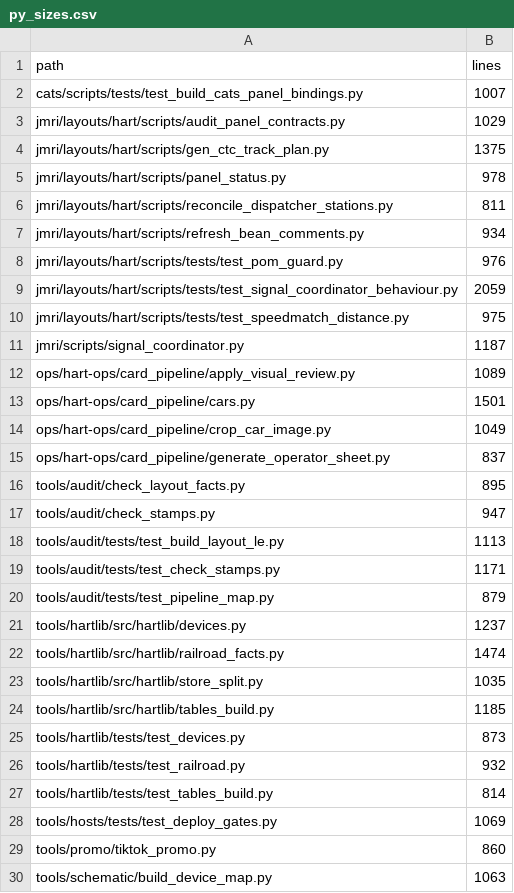
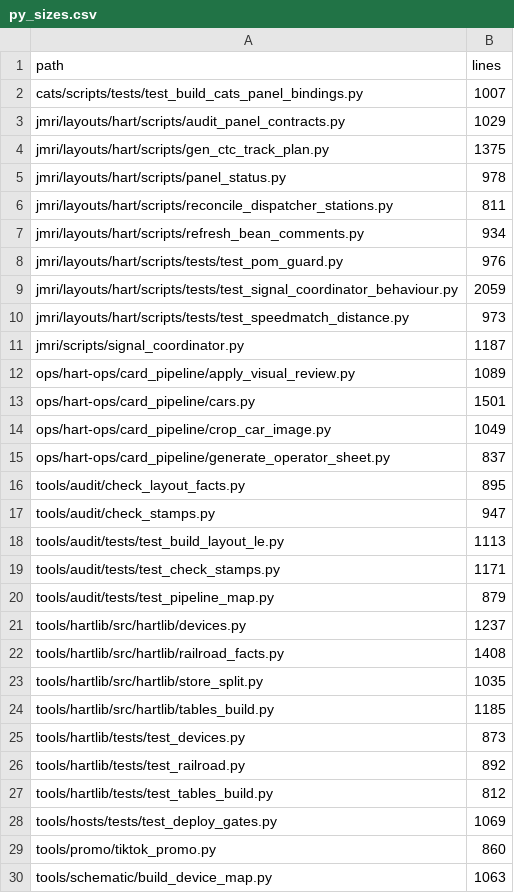
Before and after one commit to lnevo/hart, a CSV file: tools/audit/py_sizes.csv, drawn as a sheet; only a part is shown.

```diff
--- a/tools/audit/py_sizes.csv
+++ b/tools/audit/py_sizes.csv
@@ -9,3 +9,3 @@ jmri/layouts/hart/scripts/tests/test_pom_guard.py,976
 jmri/layouts/hart/scripts/tests/test_signal_coordinator_behaviour.py,2059
-jmri/layouts/hart/scripts/tests/test_speedmatch_distance.py,975
+jmri/layouts/hart/scripts/tests/test_speedmatch_distance.py,973
 jmri/scripts/signal_coordinator.py,1187
@@ -21,3 +21,3 @@ tools/audit/tests/test_pipeline_map.py,879
 tools/hartlib/src/hartlib/devices.py,1237
-tools/hartlib/src/hartlib/railroad_facts.py,1474
+tools/hartlib/src/hartlib/railroad_facts.py,1408
 tools/hartlib/src/hartlib/store_split.py,1035
@@ -25,4 +25,4 @@ tools/hartlib/src/hartlib/tables_build.py,1185
 tools/hartlib/tests/test_devices.py,873
-tools/hartlib/tests/test_railroad.py,932
-tools/hartlib/tests/test_tables_build.py,814
+tools/hartlib/tests/test_railroad.py,892
+tools/hartlib/tests/test_tables_build.py,812
 tools/hosts/tests/test_deploy_gates.py,1069
```
Also changed, not shown: 8 other files.
